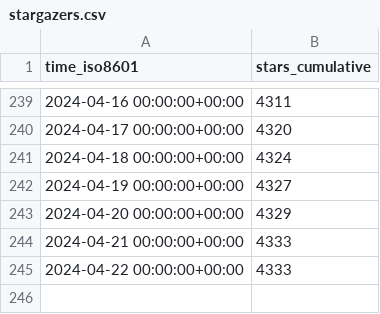
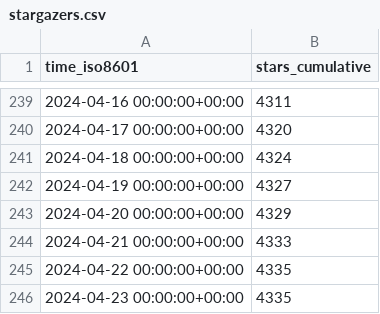
Before and after one commit to ChandanChainani/superduperdb, a CSV file: SuperDuperDB/superduperdb/ghrs-data/stargazers.csv, drawn as a sheet; only a part is shown, gaps mark what is left out.

```diff
--- a/SuperDuperDB/superduperdb/ghrs-data/stargazers.csv
+++ b/SuperDuperDB/superduperdb/ghrs-data/stargazers.csv
@@ -244,2 +244,3 @@ time_iso8601,stars_cumulative
 2024-04-21 00:00:00+00:00,4333
-2024-04-22 00:00:00+00:00,4333
+2024-04-22 00:00:00+00:00,4335
+2024-04-23 00:00:00+00:00,4335
```
